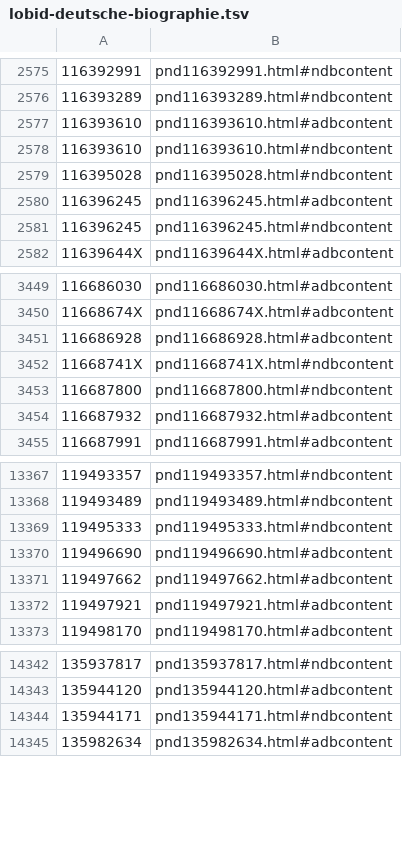
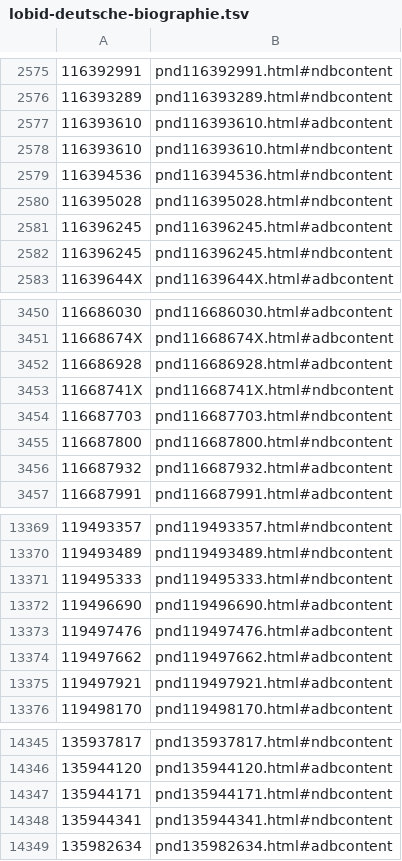
Before and after one commit to dla-marbach/dla-opac-gnd-enrichment, a TSV file: output/lobid-deutsche-biographie.tsv, drawn as a sheet; only a part is shown, gaps mark what is left out; the diff names each change by its address in the sheet, - before the commit and + after, or states it on an @@ line.

```diff
--- a/output/lobid-deutsche-biographie.tsv
+++ b/output/lobid-deutsche-biographie.tsv
+row 2579: 116394536 | pnd116394536.html#ndbcontent
+row 3454: 116687703 | pnd116687703.html#ndbcontent
+row 13373: 119497476 | pnd119497476.html#adbcontent
+row 14348: 135944341 | pnd135944341.html#ndbcontent
```
Also changed, not shown: output/lobid-filmportal.tsv, output/wikidata-P109.tsv, 7 other files.
